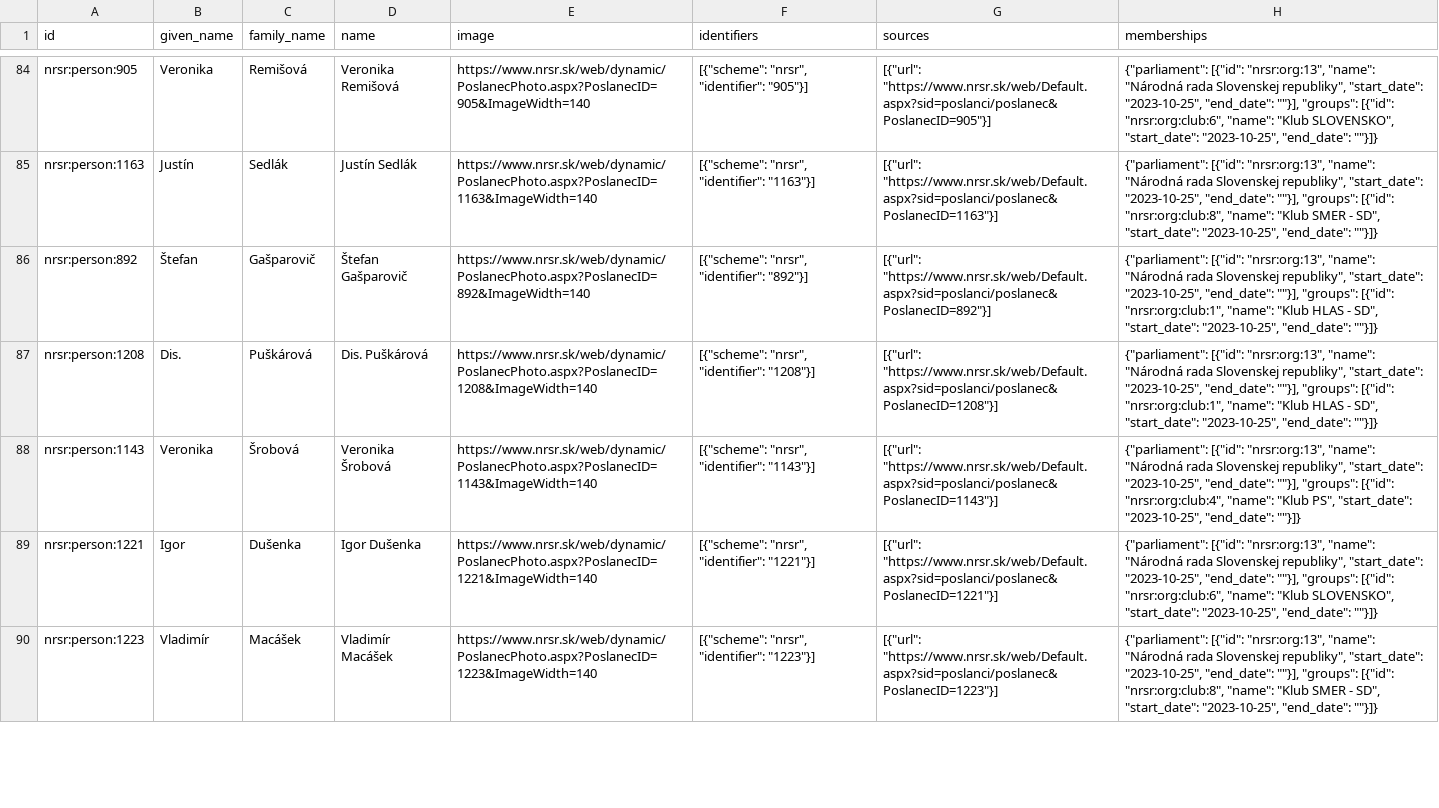
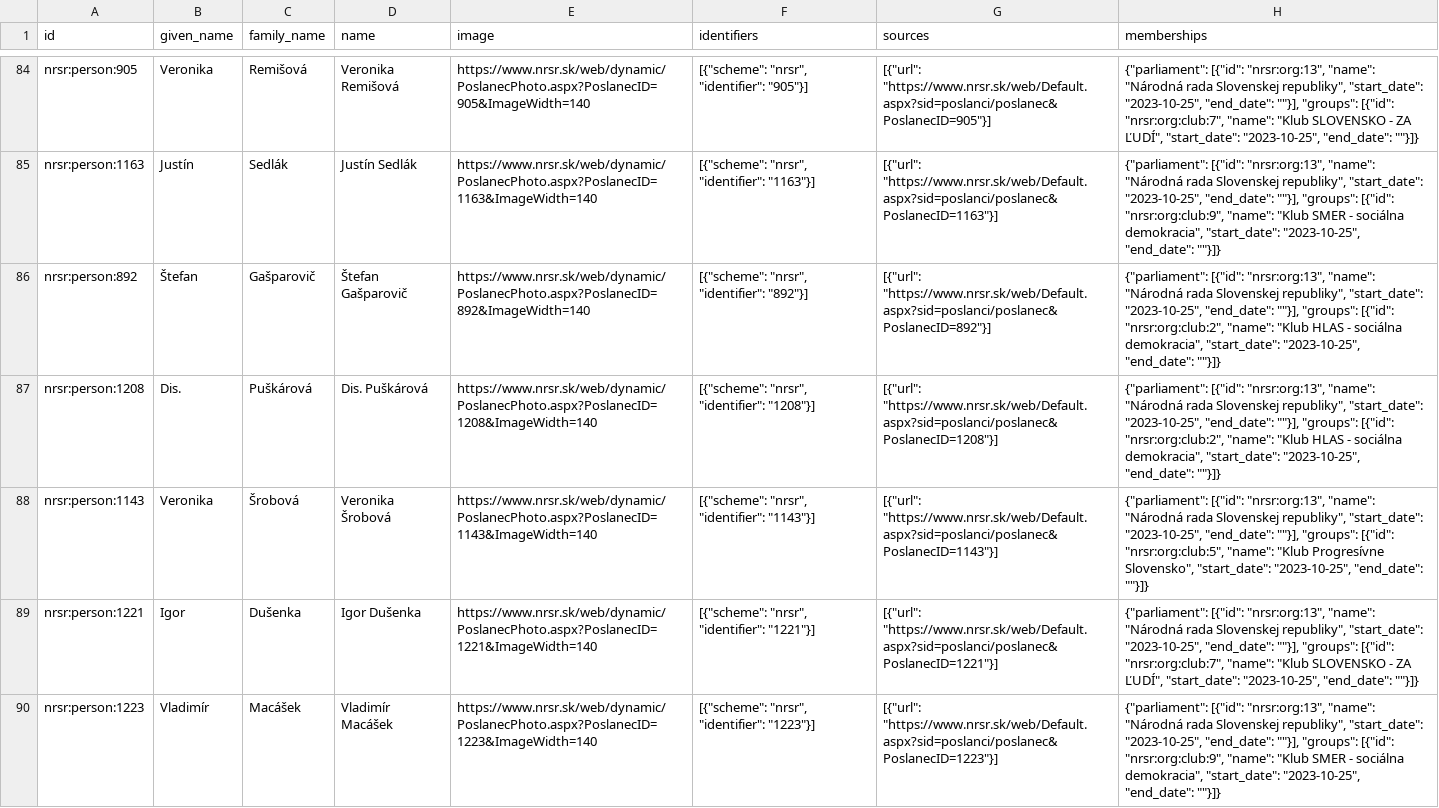
Before and after one commit to michalskop/sk-nrsr-data-2023-202x, a CSV file: analyses/current-members/outputs/current_members.csv, drawn as a sheet; only a part is shown, gaps mark what is left out; the diff covers the shown part only; the diff names each change by its address in the sheet, - before the commit and + after, or states it on an @@ line.

```diff
--- a/analyses/current-members/outputs/current_members.csv
+++ b/analyses/current-members/outputs/current_members.csv
-H84 (memberships): …"groups": [{"id": "nrsr:org:club:6", "name": "Klub SLOVENSKO", "start_date": "2023-10-25",…
+H84 (memberships): …"groups": [{"id": "nrsr:org:club:7", "name": "Klub SLOVENSKO - ZA ĽUDÍ", "start_date": "2023-10-25",…
-H85 (memberships): …"groups": [{"id": "nrsr:org:club:8", "name": "Klub SMER - SD", "start_date": "2023-10-25",…
+H85 (memberships): …"groups": [{"id": "nrsr:org:club:9", "name": "Klub SMER - sociálna demokracia", "start_date": "2023-10-25",…
-H86:H87 (memberships): …"groups": [{"id": "nrsr:org:club:1", "name": "Klub HLAS - SD", "start_date": "2023-10-25",…
+H86:H87 (memberships): …"groups": [{"id": "nrsr:org:club:2", "name": "Klub HLAS - sociálna demokracia", "start_date": "2023-10-25",…
-H88 (memberships): …"groups": [{"id": "nrsr:org:club:4", "name": "Klub PS", "start_date": "2023-10-25",…
+H88 (memberships): …"groups": [{"id": "nrsr:org:club:5", "name": "Klub Progresívne Slovensko", "start_date": "2023-10-25",…
-H89 (memberships): …"groups": [{"id": "nrsr:org:club:6", "name": "Klub SLOVENSKO", "start_date": "2023-10-25",…
+H89 (memberships): …"groups": [{"id": "nrsr:org:club:7", "name": "Klub SLOVENSKO - ZA ĽUDÍ", "start_date": "2023-10-25",…
-H90 (memberships): …"groups": [{"id": "nrsr:org:club:8", "name": "Klub SMER - SD", "start_date": "2023-10-25",…
+H90 (memberships): …"groups": [{"id": "nrsr:org:club:9", "name": "Klub SMER - sociálna demokracia", "start_date": "2023-10-25",…
```
Also changed, not shown: 135 edited cells elsewhere in this file, analyses/all-members/outputs/all_members.csv, 7 other files.
